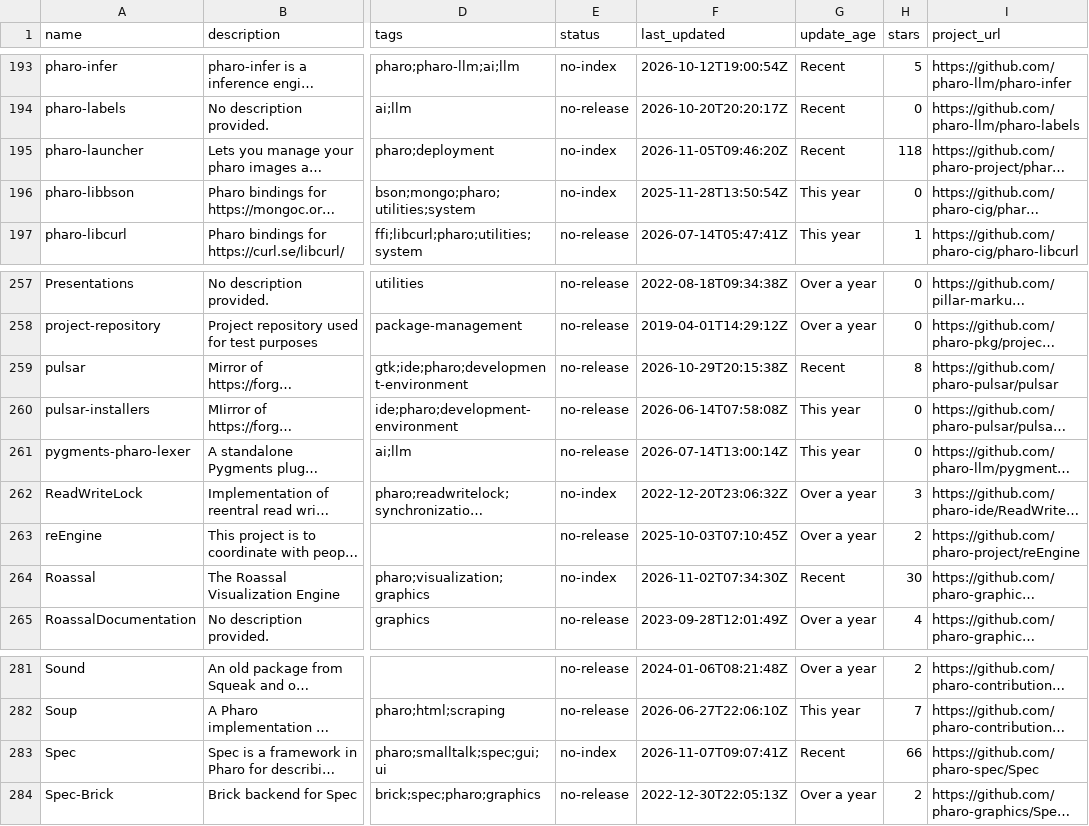
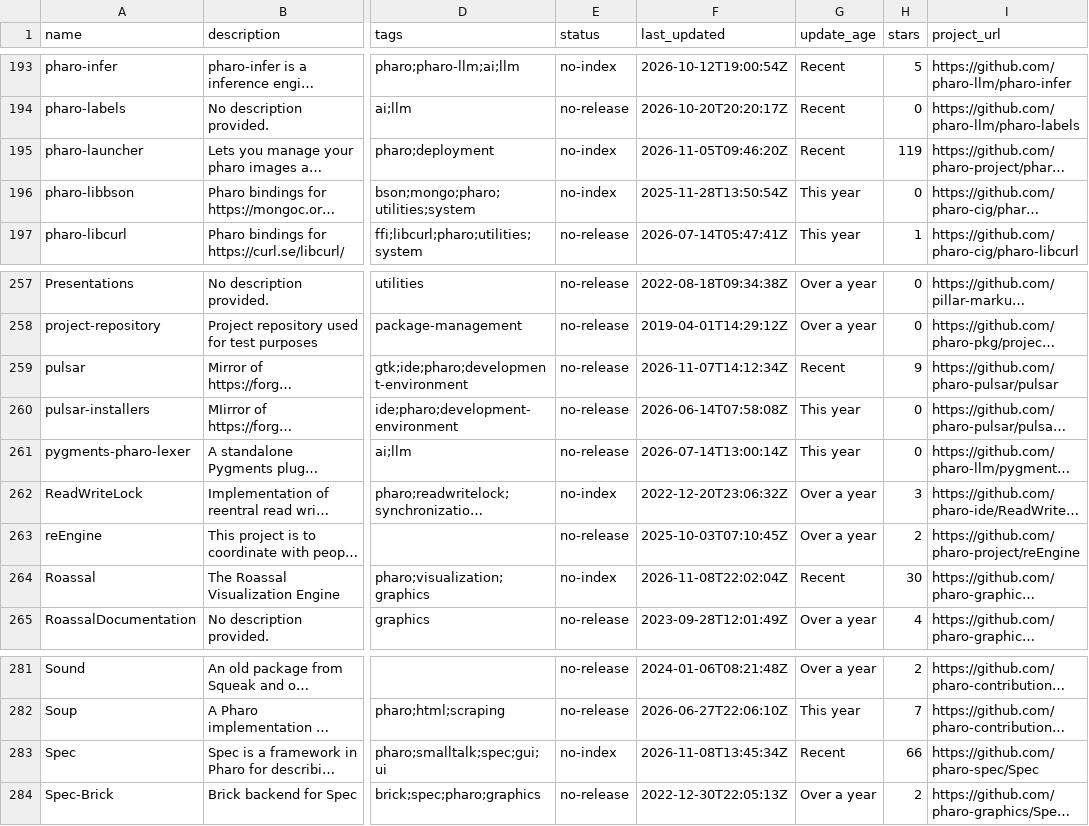
Before and after one commit to guillep/pharo-catalog, a CSV file: catalog.csv, drawn as a sheet; only a part is shown, gaps mark what is left out; long unchanged cells end in …; the diff names each change by its address in the sheet, - before the commit and + after, or states it on an @@ line.

```diff
--- a/catalog.csv
+++ b/catalog.csv
-H195 (stars): 118
+H195 (stars): 119
-F259 (last_updated): 2026-10-29T20:15:38Z
+F259 (last_updated): 2026-11-07T14:12:34Z
-H259 (stars): 8
+H259 (stars): 9
-F264 (last_updated): 2026-11-02T07:34:30Z
+F264 (last_updated): 2026-11-08T22:02:04Z
-F283 (last_updated): 2026-11-07T09:07:41Z
+F283 (last_updated): 2026-11-08T13:45:34Z
```
Also changed, not shown: 2 other files.
